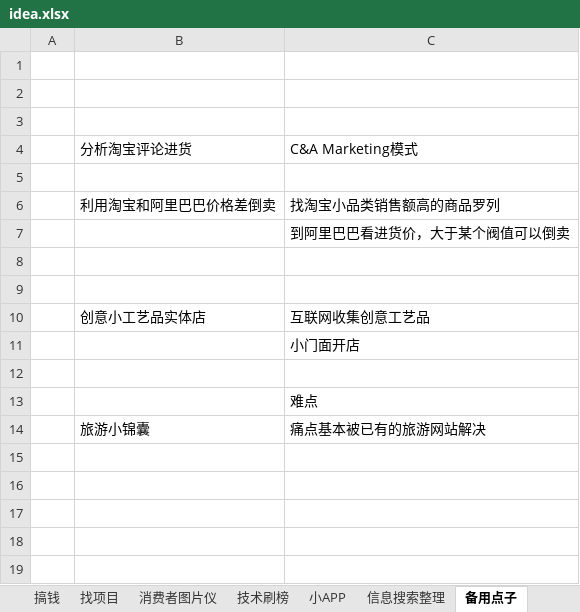
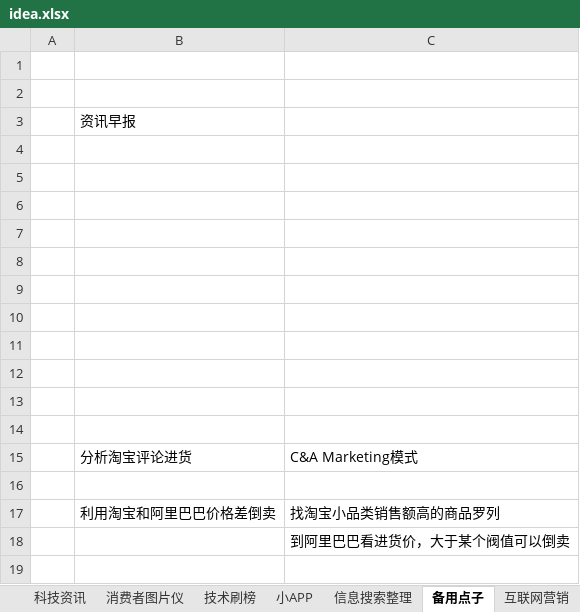
Before and after one commit to colenhyt/ai, an Excel workbook: boxsite/idea.xlsx, sheet 备用点子, drawn as a sheet; only a part is shown; the shorter side is filled out with more unchanged rows; values as stored, in another font and other column widths than the file's, no borders; the diff names each change by its address in the sheet, - before the commit and + after, or states it on an @@ line.

```diff
--- a/boxsite/idea.xlsx (sheet 备用点子)
+++ b/boxsite/idea.xlsx (sheet 备用点子)
+sheet tab: 科技资讯
+row 3:  | 资讯早报
+row 4: (empty)
+row 5: (empty)
+row 6: (empty)
+row 7: (empty)
+row 8: (empty)
+row 9: (empty)
+row 10: (empty)
+row 11: (empty)
+row 12: (empty)
+row 13: (empty)
```
Also changed, not shown: sheet 小APP.
